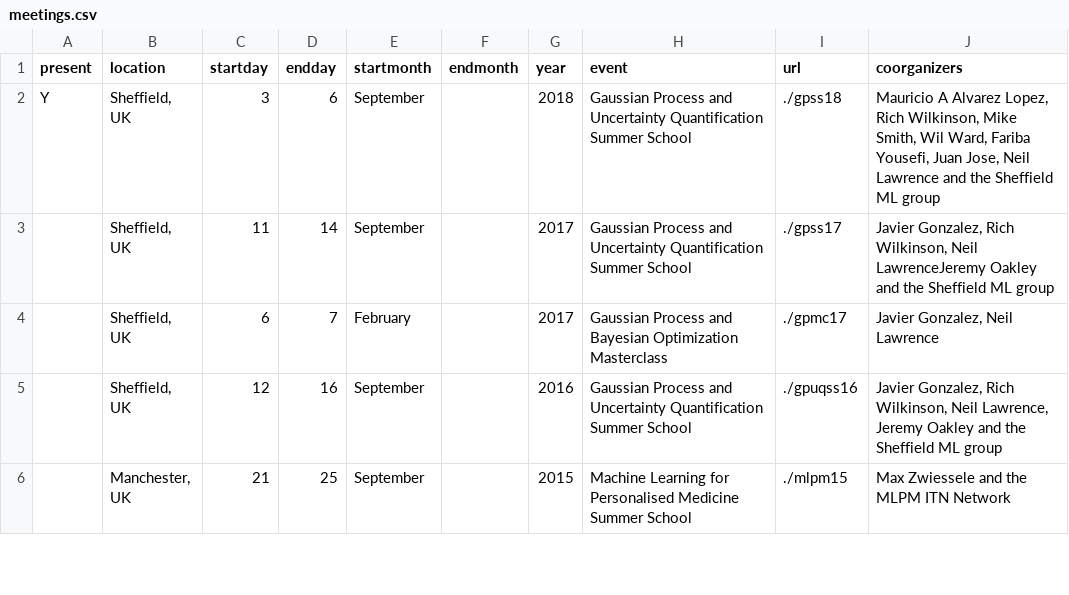
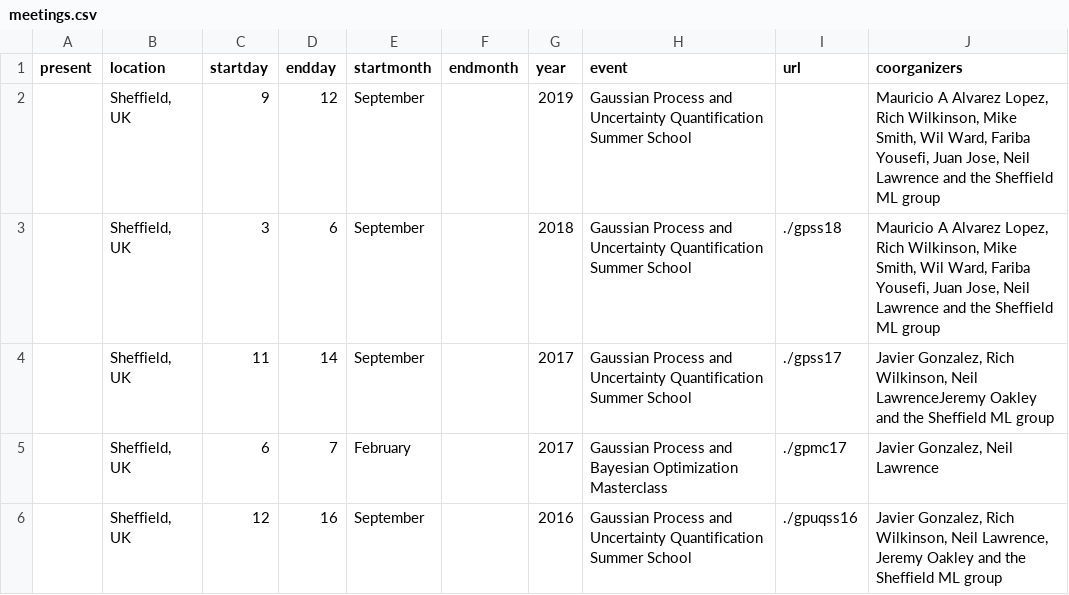
Before and after one commit to gpschool/gpschool.github.io, a CSV file: _data/meetings.csv, drawn as a sheet; only a part is shown; the shorter side is filled out with more unchanged rows.

Commit message:
Update meetings.csv.

```diff
--- a/_data/meetings.csv
+++ b/_data/meetings.csv
@@ -1,3 +1,4 @@
 present,location,startday,endday,startmonth,endmonth,year,event,url,coorganizers
-Y,"Sheffield, UK",3,6,September,,2018,"Gaussian Process and Uncertainty Quantification Summer School",./gpss18,"Mauricio A Alvarez Lopez, Rich Wilkinson, Mike Smith, Wil Ward, Fariba Yousefi, Juan Jose, Neil Lawrence and the Sheffield ML group"
+,"Sheffield, UK",9,12,September,,2019,"Gaussian Process and Uncertainty Quantification Summer School",,"Mauricio A Alvarez Lopez, Rich Wilkinson, Mike Smith, Wil Ward, Fariba Yousefi, Juan Jose, Neil Lawrence and the Sheffield ML group"
+,"Sheffield, UK",3,6,September,,2018,"Gaussian Process and Uncertainty Quantification Summer School",./gpss18,"Mauricio A Alvarez Lopez, Rich Wilkinson, Mike Smith, Wil Ward, Fariba Yousefi, Juan Jose, Neil Lawrence and the Sheffield ML group"
 ,"Sheffield, UK",11,14,September,,2017,"Gaussian Process and Uncertainty Quantification Summer School",./gpss17,"Javier Gonzalez, Rich Wilkinson, Neil LawrenceJeremy Oakley and the Sheffield ML group"
```
